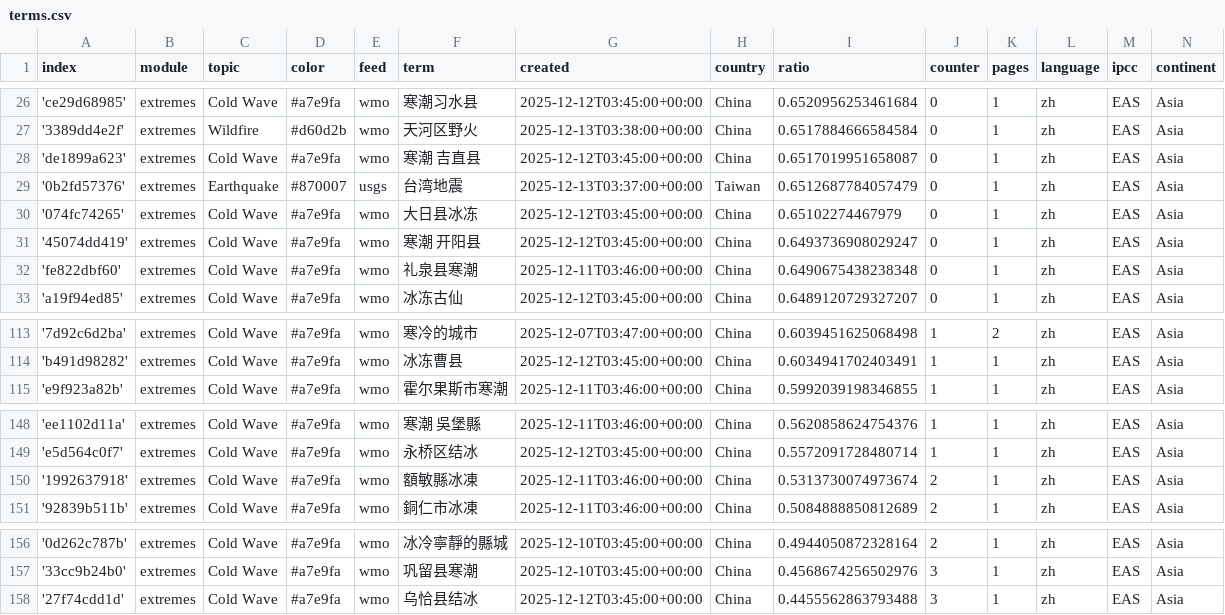
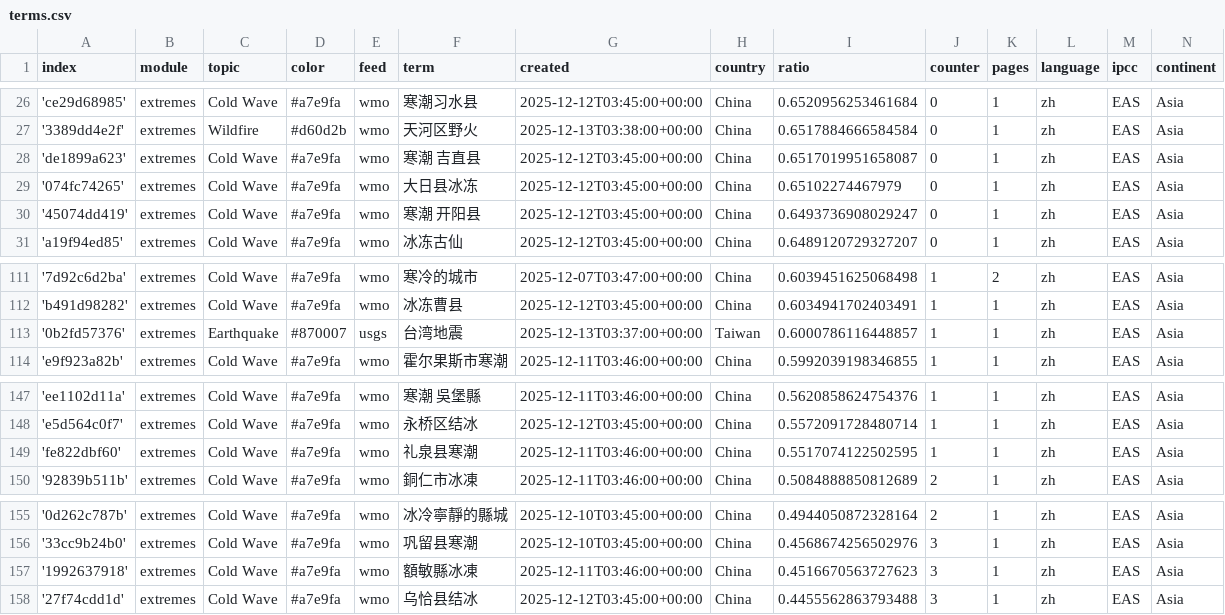
Before and after one commit to tapio-22-Digitale-Methoden-News/chineseExtremes, a CSV file: terms.csv, drawn as a sheet; only a part is shown, gaps mark what is left out.

```diff
--- a/terms.csv
+++ b/terms.csv
@@ -28,6 +28,4 @@ index,module,topic,color,feed,term,created,country,ratio,counter,pages,language,
 'de1899a623',extremes,Cold Wave,#a7e9fa,wmo,寒潮 吉直县,2025-12-12T03:45:00+00:00,China,0.6517019951658087,0,1,zh,EAS,Asia
-'0b2fd57376',extremes,Earthquake,#870007,usgs,台湾地震,2025-12-13T03:37:00+00:00,Taiwan,0.6512687784057479,0,1,zh,EAS,Asia
 '074fc74265',extremes,Cold Wave,#a7e9fa,wmo,大日县冰冻,2025-12-12T03:45:00+00:00,China,0.65102274467979,0,1,zh,EAS,Asia
 '45074dd419',extremes,Cold Wave,#a7e9fa,wmo,寒潮 开阳县,2025-12-12T03:45:00+00:00,China,0.6493736908029247,0,1,zh,EAS,Asia
-'fe822dbf60',extremes,Cold Wave,#a7e9fa,wmo,礼泉县寒潮,2025-12-11T03:46:00+00:00,China,0.6490675438238348,0,1,zh,EAS,Asia
 'a19f94ed85',extremes,Cold Wave,#a7e9fa,wmo,冰冻古仙,2025-12-12T03:45:00+00:00,China,0.6489120729327207,0,1,zh,EAS,Asia
@@ -114,2 +112,3 @@ index,module,topic,color,feed,term,created,country,ratio,counter,pages,language,
 'b491d98282',extremes,Cold Wave,#a7e9fa,wmo,冰冻曹县,2025-12-12T03:45:00+00:00,China,0.6034941702403491,1,1,zh,EAS,Asia
+'0b2fd57376',extremes,Earthquake,#870007,usgs,台湾地震,2025-12-13T03:37:00+00:00,Taiwan,0.6000786116448857,1,1,zh,EAS,Asia
 'e9f923a82b',extremes,Cold Wave,#a7e9fa,wmo,霍尔果斯市寒潮,2025-12-11T03:46:00+00:00,China,0.5992039198346855,1,1,zh,EAS,Asia
@@ -149,3 +148,3 @@ index,module,topic,color,feed,term,created,country,ratio,counter,pages,language,
 'e5d564c0f7',extremes,Cold Wave,#a7e9fa,wmo,永桥区结冰,2025-12-12T03:45:00+00:00,China,0.5572091728480714,1,1,zh,EAS,Asia
-'1992637918',extremes,Cold Wave,#a7e9fa,wmo,額敏縣冰凍,2025-12-11T03:46:00+00:00,China,0.5313730074973674,2,1,zh,EAS,Asia
+'fe822dbf60',extremes,Cold Wave,#a7e9fa,wmo,礼泉县寒潮,2025-12-11T03:46:00+00:00,China,0.5517074122502595,1,1,zh,EAS,Asia
 '92839b511b',extremes,Cold Wave,#a7e9fa,wmo,銅仁市冰凍,2025-12-11T03:46:00+00:00,China,0.5084888850812689,2,1,zh,EAS,Asia
@@ -157,2 +156,3 @@ index,module,topic,color,feed,term,created,country,ratio,counter,pages,language,
 '33cc9b24b0',extremes,Cold Wave,#a7e9fa,wmo, 巩留县寒潮,2025-12-10T03:45:00+00:00,China,0.4568674256502976,3,1,zh,EAS,Asia
+'1992637918',extremes,Cold Wave,#a7e9fa,wmo,額敏縣冰凍,2025-12-11T03:46:00+00:00,China,0.4516670563727623,3,1,zh,EAS,Asia
 '27f74cdd1d',extremes,Cold Wave,#a7e9fa,wmo,乌恰县结冰,2025-12-12T03:45:00+00:00,China,0.4455562863793488,3,1,zh,EAS,Asia
```
Also changed, not shown: 1 other file.
